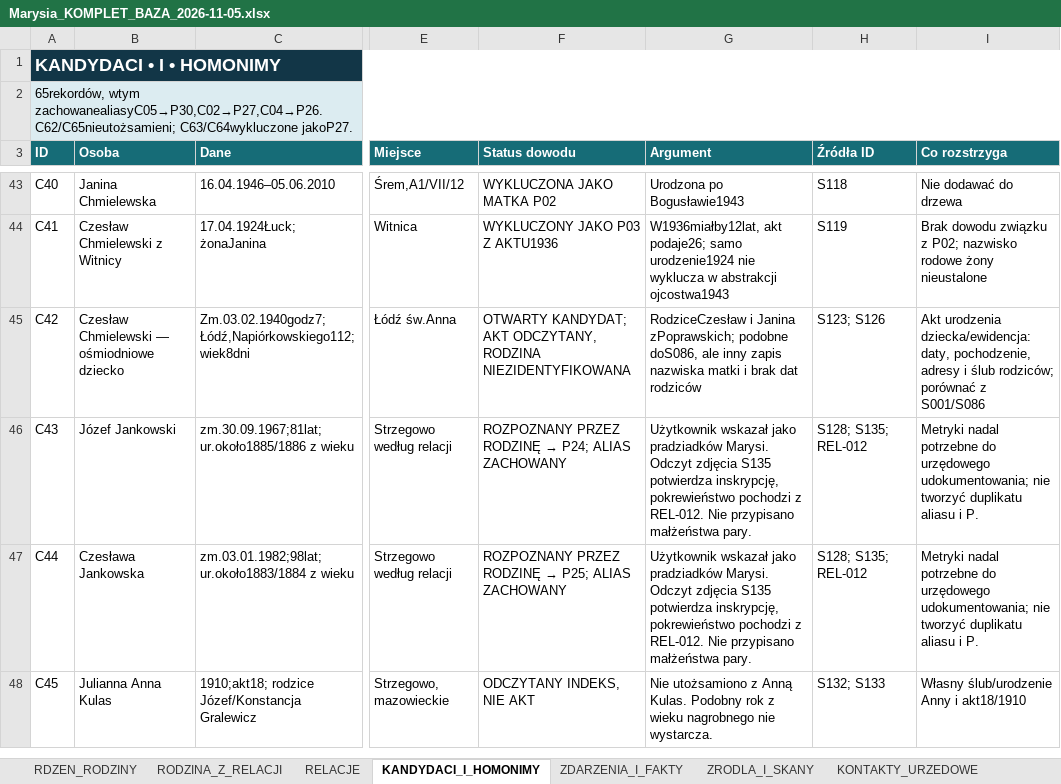
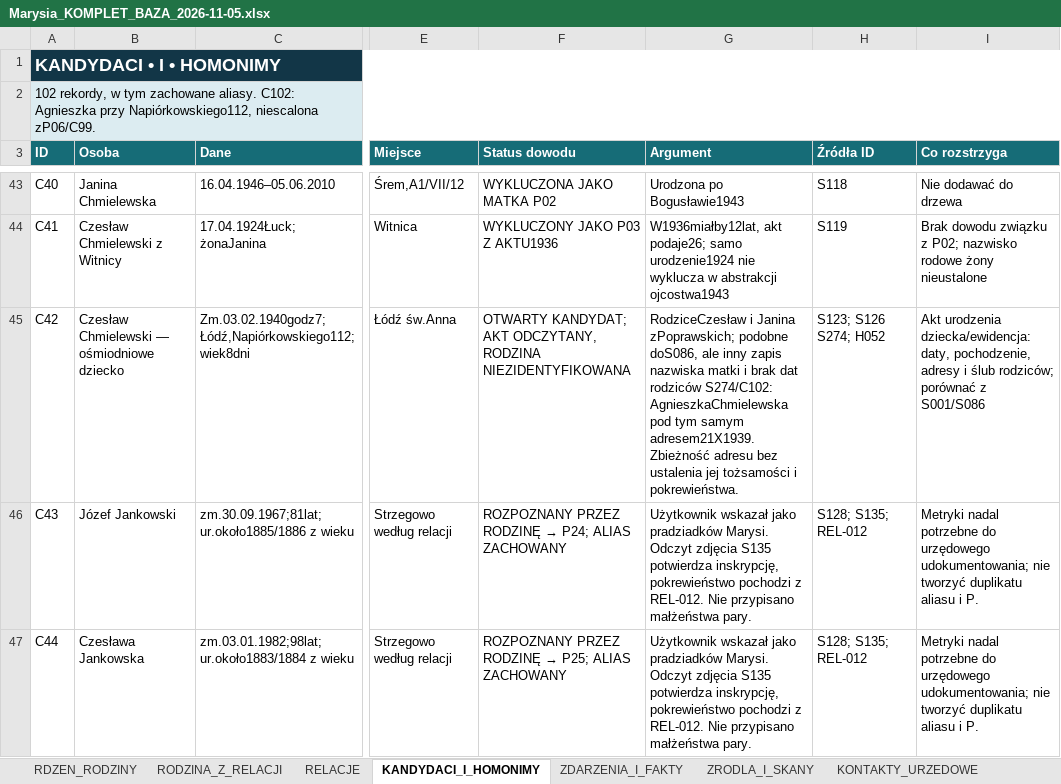
Before and after one commit to maciekkoz-PL/drzewo-genealogiczne, an Excel workbook: Marysia_KOMPLET_BAZA_2026-11-05.xlsx, sheet KANDYDACI_I_HOMONIMY, drawn as a sheet; only a part is shown, gaps mark what is left out; the shorter side is filled out with more unchanged rows; values as stored, in another font and other column widths than the file's, no borders; table styles not drawn; the diff covers the shown part only; the diff names each change by its address in the sheet, - before the commit and + after, or states it on an @@ line.

```diff
--- a/Marysia_KOMPLET_BAZA_2026-11-05.xlsx (sheet KANDYDACI_I_HOMONIMY)
+++ b/Marysia_KOMPLET_BAZA_2026-11-05.xlsx (sheet KANDYDACI_I_HOMONIMY)
-A2 (ID): 65rekordów, wtym zachowanealiasyC05→P30,C02→P27,C04→P26. C62/C65nieutożsamieni; C63/C64wykluczone jakoP27.
+A2 (ID): 102 rekordy, w tym zachowane aliasy. C102: Agnieszka przy Napiórkowskiego112, niescalona zP06/C99.
-G45 (Argument): …dat rodziców
+G45 (Argument): …dat rodziców S274/C102: AgnieszkaChmielewska pod tym samym adresem21X1939. Zbieżność adresu bez ustalenia jej tożsamości i pokrewieństwa.
-H45 (Źródła ID): S123; S126
+H45 (Źródła ID): S123; S126 S274; H052
```
Also changed, not shown: 1 added row elsewhere in this sheet, sheet PLIKI_DOWODOWE, sheet ZRODLA_I_SKANY, sheet DZIENNIK_KWEREND, sheet ZADANIA_AGENTA, sheet HIPOTEZY_OTWARTE, sheet START, 44 other files.
